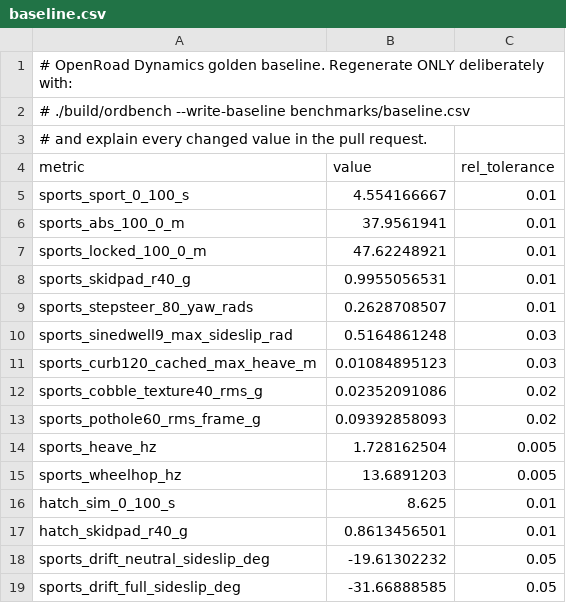
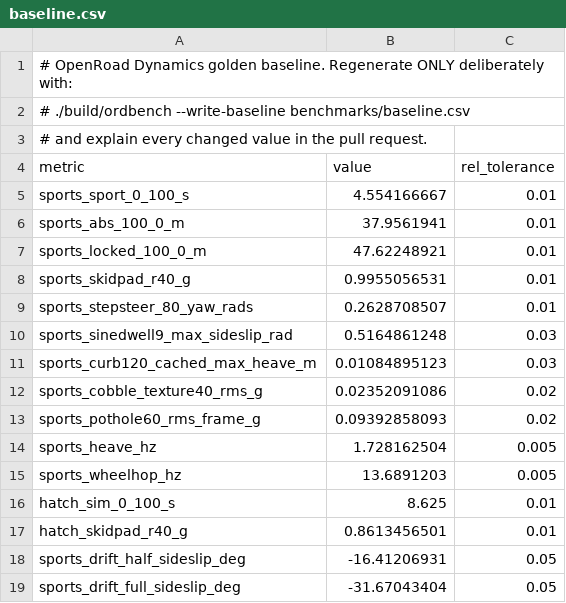
Before and after one commit to ZRosserMcIntosh/Vehicle-Dynamics, a CSV file: benchmarks/baseline.csv, drawn as a sheet.

```diff
--- a/benchmarks/baseline.csv
+++ b/benchmarks/baseline.csv
@@ -17,3 +17,3 @@ hatch_sim_0_100_s,8.625,0.01
 hatch_skidpad_r40_g,0.8613456501,0.01
-sports_drift_neutral_sideslip_deg,-19.61302232,0.05
-sports_drift_full_sideslip_deg,-31.66888585,0.05
+sports_drift_half_sideslip_deg,-16.41206931,0.05
+sports_drift_full_sideslip_deg,-31.67043404,0.05
```
Also changed, not shown: 9 other files.
